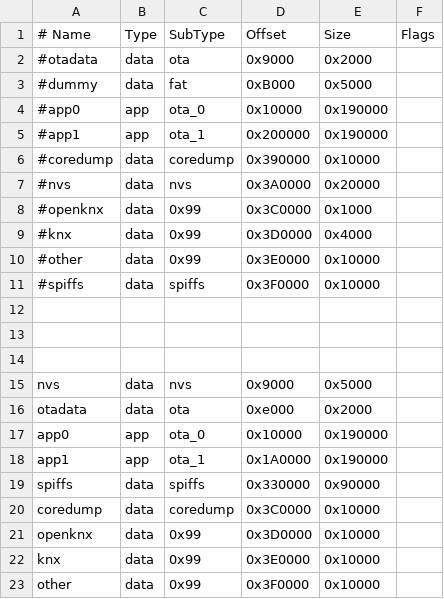
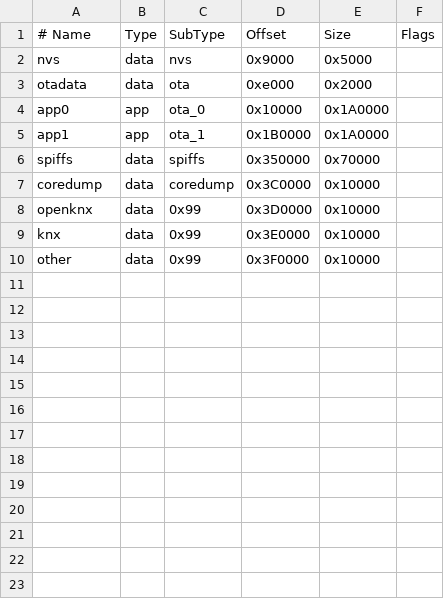
Before and after one commit to OpenKNX/OAM-SmartHomeBridge, a CSV file: esp_partition.csv, drawn as a sheet; removed rows and columns are numbered as before the commit, all else as after; the diff names each change by its address in the sheet, - before the commit and + after, or states it on an @@ line.

```diff
--- a/esp_partition.csv
+++ b/esp_partition.csv
-row 2: #otadata | data | ota | 0x9000 | 0x2000
-row 3: #dummy | data | fat | 0xB000 | 0x5000
-row 4: #app0 | app | ota_0 | 0x10000 | 0x190000
-row 5: #app1 | app | ota_1 | 0x200000 | 0x190000
-row 6: #coredump | data | coredump | 0x390000 | 0x10000
-row 7: #nvs | data | nvs | 0x3A0000 | 0x20000
-row 8: #openknx | data | 0x99 | 0x3C0000 | 0x1000
-row 9: #knx | data | 0x99 | 0x3D0000 | 0x4000
-row 10: #other | data | 0x99 | 0x3E0000 | 0x10000
-row 11: #spiffs | data | spiffs | 0x3F0000 | 0x10000
-row 12: (empty)
-row 13: (empty)
-row 14: (empty)
-E4:E5 (Size): 0x190000
+E4:E5 (Size): 0x1A0000
-D5 (Offset): 0x1A0000
+D5 (Offset): 0x1B0000
-D6 (Offset): 0x330000
+D6 (Offset): 0x350000
-E6 (Size): 0x90000
+E6 (Size): 0x70000
```
Also changed, not shown: 18 other files.
